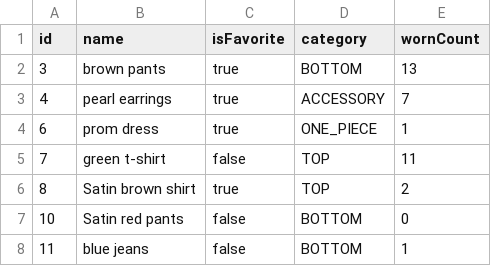
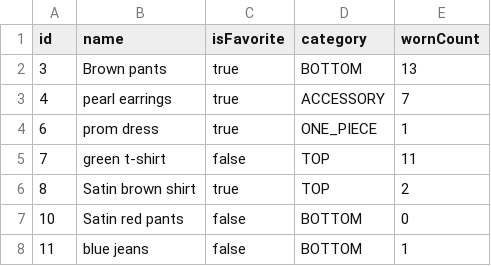
Before and after one commit to tanu817/closet-tracker-javafx, a CSV file: clothing_items.csv, drawn as a sheet.

Commit message:
Search fixes, item management updates, UI fixes

```diff
--- a/clothing_items.csv
+++ b/clothing_items.csv
@@ -1,3 +1,3 @@
 id,name,isFavorite,category,wornCount
-3,brown pants,true,BOTTOM,13
+3,Brown pants,true,BOTTOM,13
 4,pearl earrings,true,ACCESSORY,7
```
Also changed, not shown: 17 other files.
